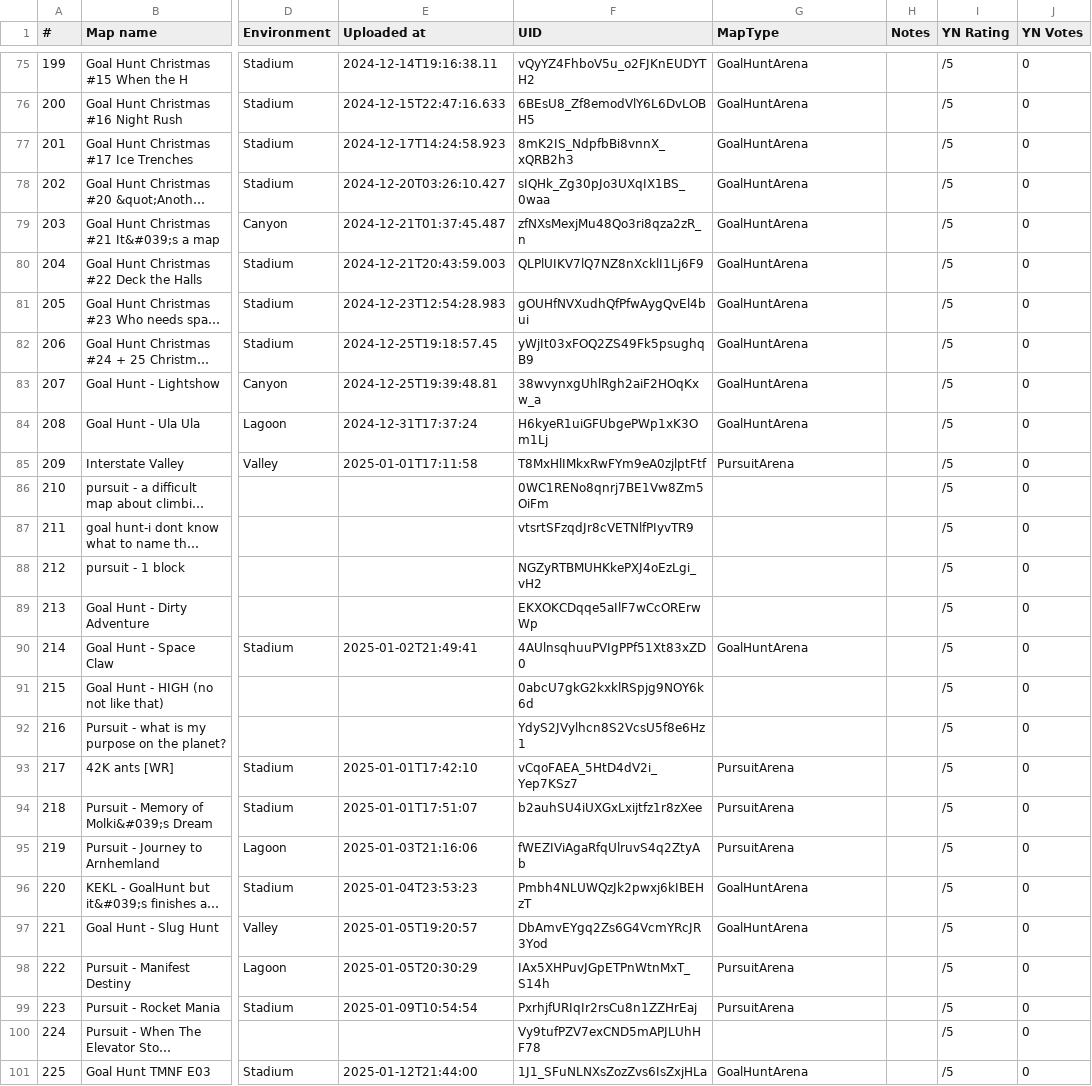
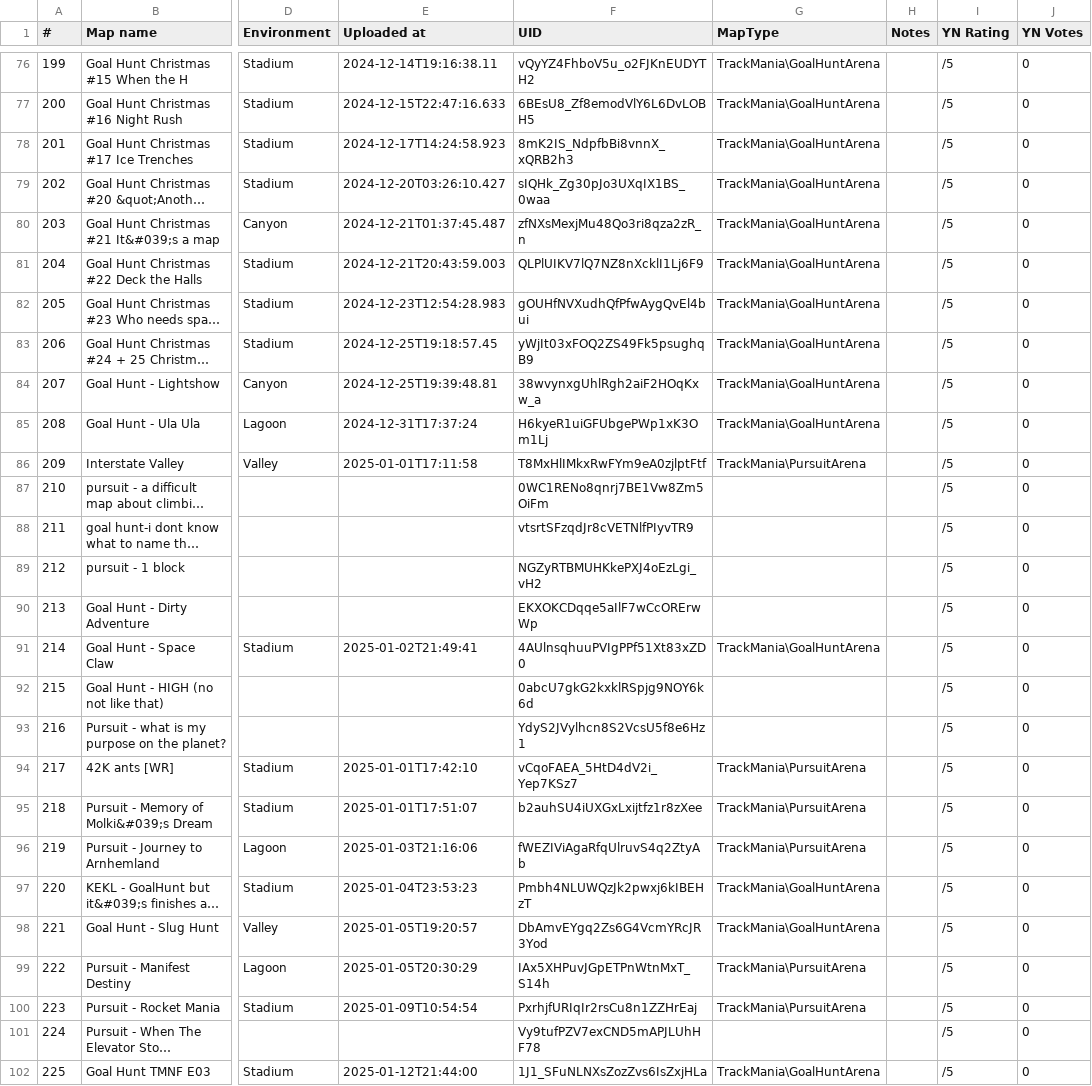
Before and after one commit to tomekdot/pursuit-maps, a TSV file: gas-webapp/missing_maps.tsv, drawn as a sheet; only a part is shown, gaps mark what is left out; long unchanged cells end in …; addresses are those after the commit; the diff covers the shown part only; the diff names each change by its address in the sheet, - before the commit and + after, or states it on an @@ line.

Commit message:
Fix: ensure all MapType values have TrackMania\ prefix

```diff
--- a/gas-webapp/missing_maps.tsv
+++ b/gas-webapp/missing_maps.tsv
-G76:G85 (MapType): GoalHuntArena
+G76:G85 (MapType): TrackMania\GoalHuntArena
-G86 (MapType): PursuitArena
+G86 (MapType): TrackMania\PursuitArena
-G91 (MapType): GoalHuntArena
+G91 (MapType): TrackMania\GoalHuntArena
-G94:G96 (MapType): PursuitArena
+G94:G96 (MapType): TrackMania\PursuitArena
-G97:G98 (MapType): GoalHuntArena
+G97:G98 (MapType): TrackMania\GoalHuntArena
-G99:G100 (MapType): PursuitArena
+G99:G100 (MapType): TrackMania\PursuitArena
-G102 (MapType): GoalHuntArena
+G102 (MapType): TrackMania\GoalHuntArena
```
Also changed, not shown: 1 added row and 128 edited cells elsewhere in this file.
